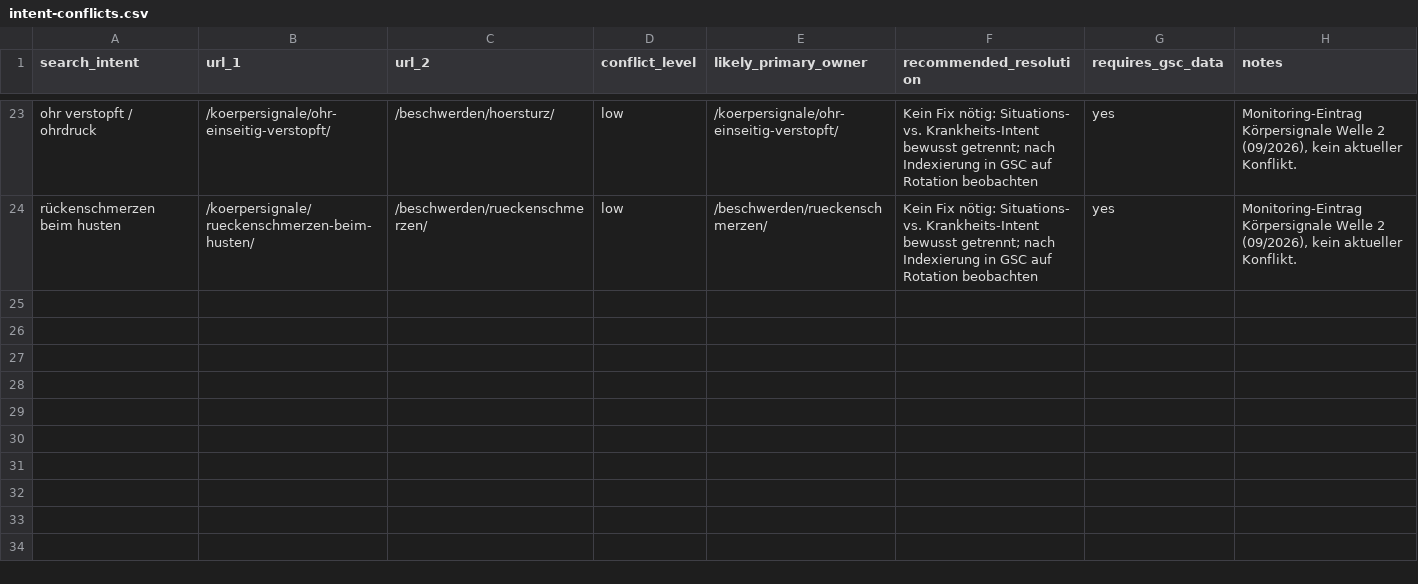
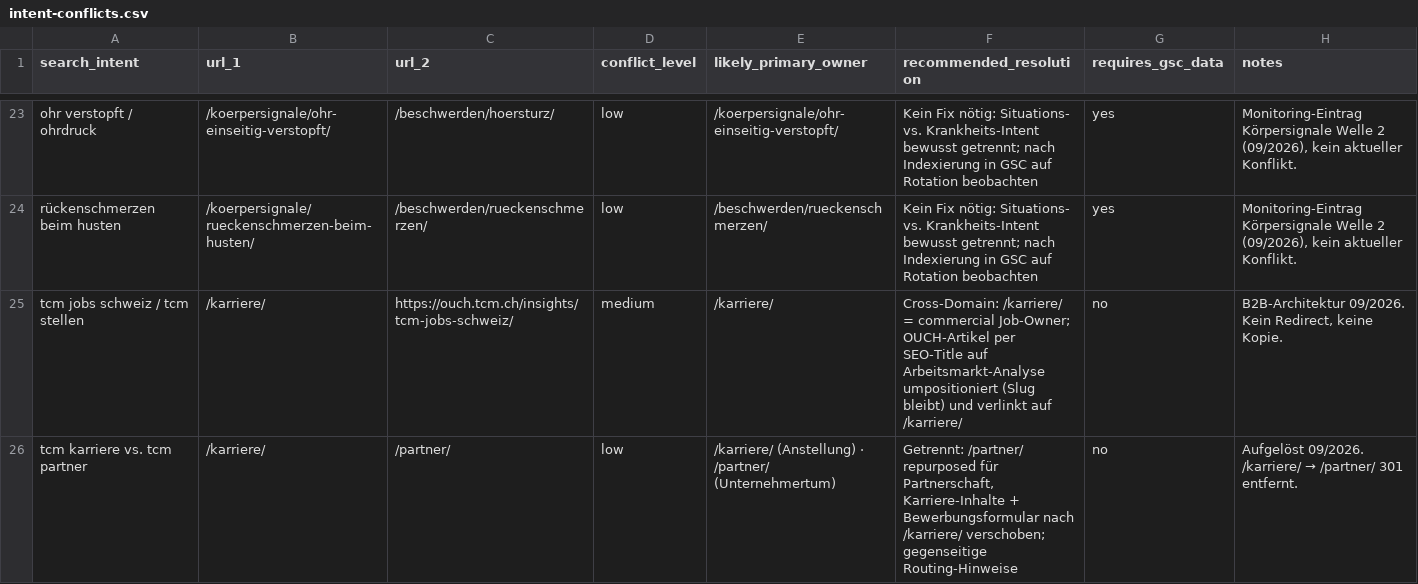
Before and after one commit to Thehwang88/tcm-ch, a CSV file: seo/intent-conflicts.csv, drawn as a sheet; only a part is shown, gaps mark what is left out.

```diff
--- a/seo/intent-conflicts.csv
+++ b/seo/intent-conflicts.csv
@@ -24 +24,3 @@ ohr verstopft / ohrdruck,/koerpersignale/ohr-einseitig-verstopft/,/beschwerden/h
 rückenschmerzen beim husten,/koerpersignale/rueckenschmerzen-beim-husten/,/beschwerden/rueckenschmerzen/,low,/beschwerden/rueckenschmerzen/,Kein Fix nötig: Situations- vs. Krankheits-Intent bewusst getrennt; nach Indexierung in GSC auf Rotation beobachten,yes,"Monitoring-Eintrag Körpersignale Welle 2 (09/2026), kein aktueller Konflikt."
+tcm jobs schweiz / tcm stellen,/karriere/,https://ouch.tcm.ch/insights/tcm-jobs-schweiz/,medium,/karriere/,Cross-Domain: /karriere/ = commercial Job-Owner; OUCH-Artikel per SEO-Title auf Arbeitsmarkt-Analyse umpositioniert (Slug bleibt) und verlinkt auf /karriere/,no,"B2B-Architektur 09/2026. Kein Redirect, keine Kopie."
+tcm karriere vs. tcm partner,/karriere/,/partner/,low,/karriere/ (Anstellung) · /partner/ (Unternehmertum),"Getrennt: /partner/ repurposed für Partnerschaft, Karriere-Inhalte + Bewerbungsformular nach /karriere/ verschoben; gegenseitige Routing-Hinweise",no,Aufgelöst 09/2026. /karriere/ → /partner/ 301 entfernt.
```
Also changed, not shown: seo/do-not-create-intents.csv, seo/master-keyword-url-map.csv, 34 other files.
